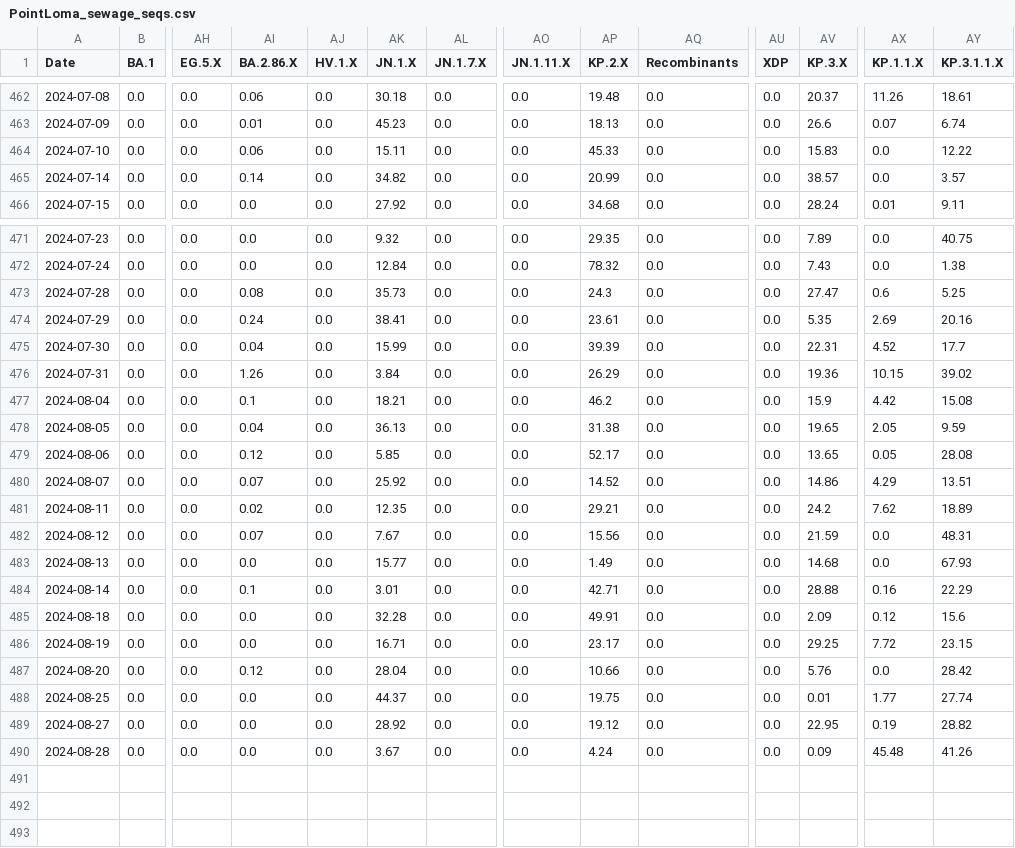
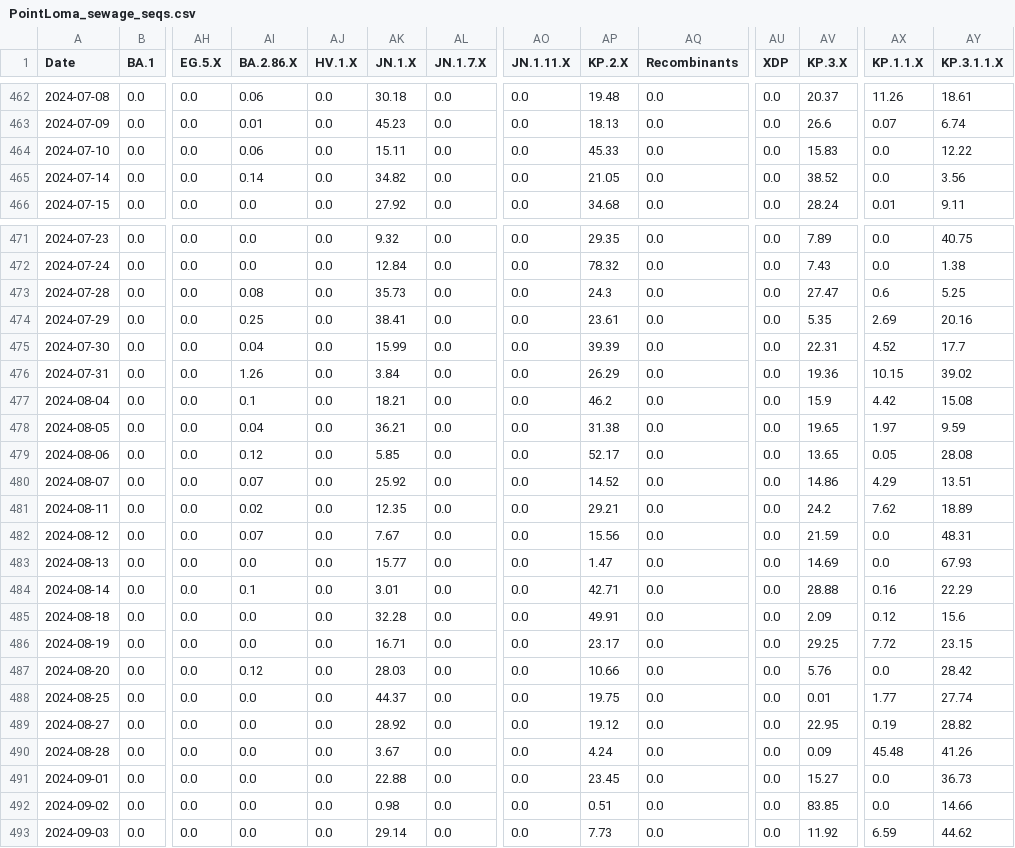
Before and after one commit to andersen-lab/SARS-CoV-2_WasteWater_San-Diego, a CSV file: PointLoma_sewage_seqs.csv, drawn as a sheet; only a part is shown, gaps mark what is left out; rows hold the shown columns only; the diff covers the shown part only; the diff names each change by its address in the sheet, - before the commit and + after, or states it on an @@ line.

```diff
--- a/PointLoma_sewage_seqs.csv
+++ b/PointLoma_sewage_seqs.csv
-AP465 (KP.2.X): 20.99
+AP465 (KP.2.X): 21.05
-AV465 (KP.3.X): 38.57
+AV465 (KP.3.X): 38.52
-AY465 (KP.3.1.1.X): 3.57
+AY465 (KP.3.1.1.X): 3.56
-AI474 (BA.2.86.X): 0.24
+AI474 (BA.2.86.X): 0.25
-AK478 (JN.1.X): 36.13
+AK478 (JN.1.X): 36.21
-AX478 (KP.1.1.X): 2.05
+AX478 (KP.1.1.X): 1.97
-AP483 (KP.2.X): 1.49
+AP483 (KP.2.X): 1.47
-AV483 (KP.3.X): 14.68
+AV483 (KP.3.X): 14.69
-AK487 (JN.1.X): 28.04
+AK487 (JN.1.X): 28.03
+row 491: 2024-09-01 | 0.0 | 0.0 | 0.0 | 0.0 | 22.88 | 0.0 | 0.0 | 23.45 | 0.0 | 0.0 | 15.27 | 0.0 | 36.73
+row 492: 2024-09-02 | 0.0 | 0.0 | 0.0 | 0.0 | 0.98 | 0.0 | 0.0 | 0.51 | 0.0 | 0.0 | 83.85 | 0.0 | 14.66
+row 493: 2024-09-03 | 0.0 | 0.0 | 0.0 | 0.0 | 29.14 | 0.0 | 0.0 | 7.73 | 0.0 | 0.0 | 11.92 | 6.59 | 44.62
```
Also changed, not shown: 16 edited cells elsewhere in this file, Encina_sewage_seqs.csv, SouthBay_sewage_seqs.csv, 1 other file.
